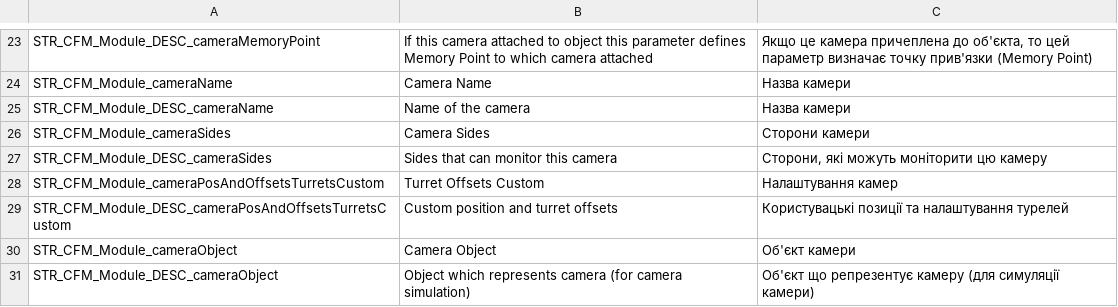
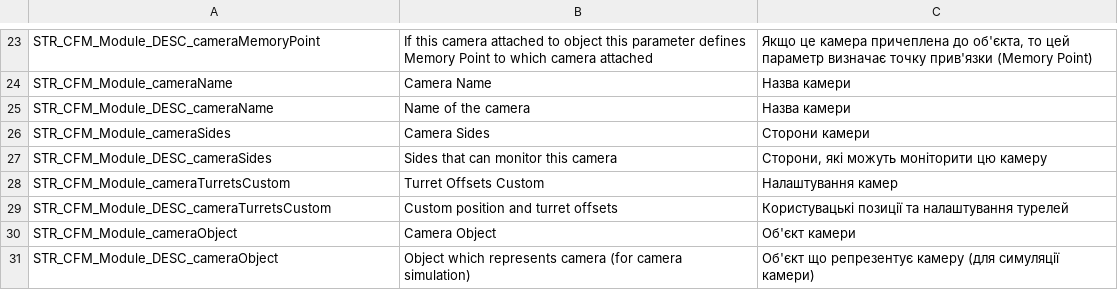
Before and after one commit to VaZaR00/arma3-cfm-system, a CSV file: CFM_MODULES/stringtable.csv, drawn as a sheet; only a part is shown, gaps mark what is left out.

Commit message:
rewrite init module operator

```diff
--- a/CFM_MODULES/stringtable.csv
+++ b/CFM_MODULES/stringtable.csv
@@ -27,4 +27,4 @@ STR_CFM_Module_cameraSides, "Camera Sides", "Сторони камери"
 STR_CFM_Module_DESC_cameraSides, "Sides that can monitor this camera", "Сторони, які можуть моніторити цю камеру"
-STR_CFM_Module_cameraPosAndOffsetsTurretsCustom, "Turret Offsets Custom", "Налаштування камер"
-STR_CFM_Module_DESC_cameraPosAndOffsetsTurretsCustom, "Custom position and turret offsets", "Користувацькі позиції та налаштування турелей"
+STR_CFM_Module_cameraTurretsCustom, "Turret Offsets Custom", "Налаштування камер"
+STR_CFM_Module_DESC_cameraTurretsCustom, "Custom position and turret offsets", "Користувацькі позиції та налаштування турелей"
 STR_CFM_Module_cameraObject, "Camera Object", "Об'єкт камери"
```
Also changed, not shown: 7 other files.
